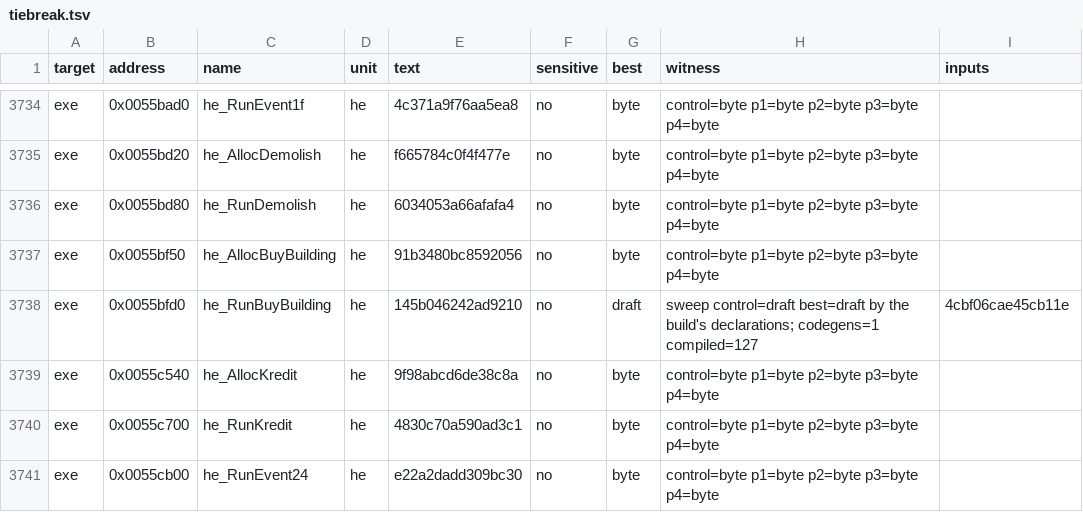
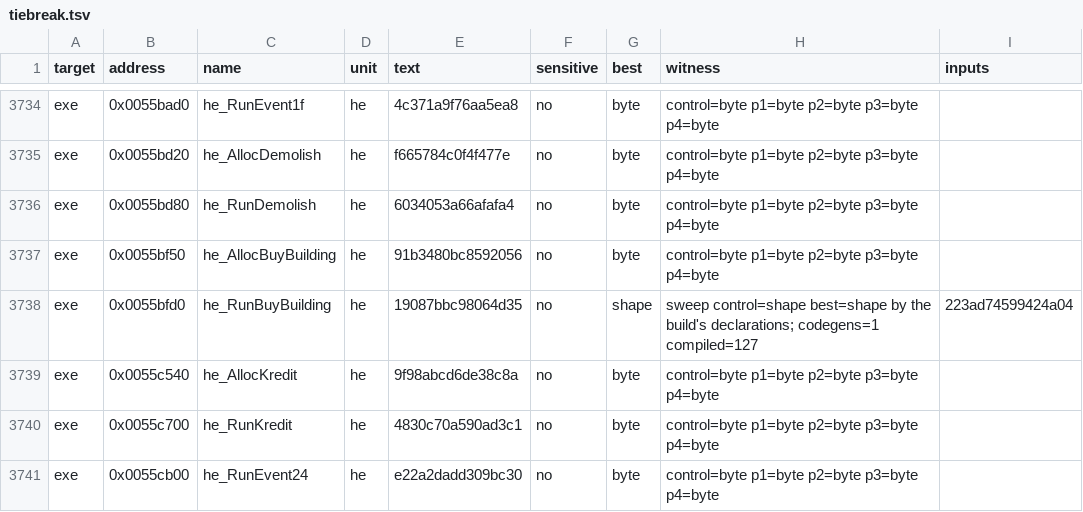
Before and after one commit to andre-tebart/gildegold, a TSV file: ledger/tiebreak.tsv, drawn as a sheet; only a part is shown, gaps mark what is left out.

```diff
--- a/ledger/tiebreak.tsv
+++ b/ledger/tiebreak.tsv
@@ -3737,3 +3737,3 @@ exe	0x0055bd80	he_RunDemolish	he	6034053a66afafa4	no	byte	control=byte p1=byte p
 exe	0x0055bf50	he_AllocBuyBuilding	he	91b3480bc8592056	no	byte	control=byte p1=byte p2=byte p3=byte p4=byte	
-exe	0x0055bfd0	he_RunBuyBuilding	he	145b046242ad9210	no	draft	sweep control=draft best=draft by the build's declarations; codegens=1 compiled=127	4cbf06cae45cb11e
+exe	0x0055bfd0	he_RunBuyBuilding	he	19087bbc98064d35	no	shape	sweep control=shape best=shape by the build's declarations; codegens=1 compiled=127	223ad74599424a04
 exe	0x0055c540	he_AllocKredit	he	9f98abcd6de38c8a	no	byte	control=byte p1=byte p2=byte p3=byte p4=byte	
```
Also changed, not shown: 1 other file.
